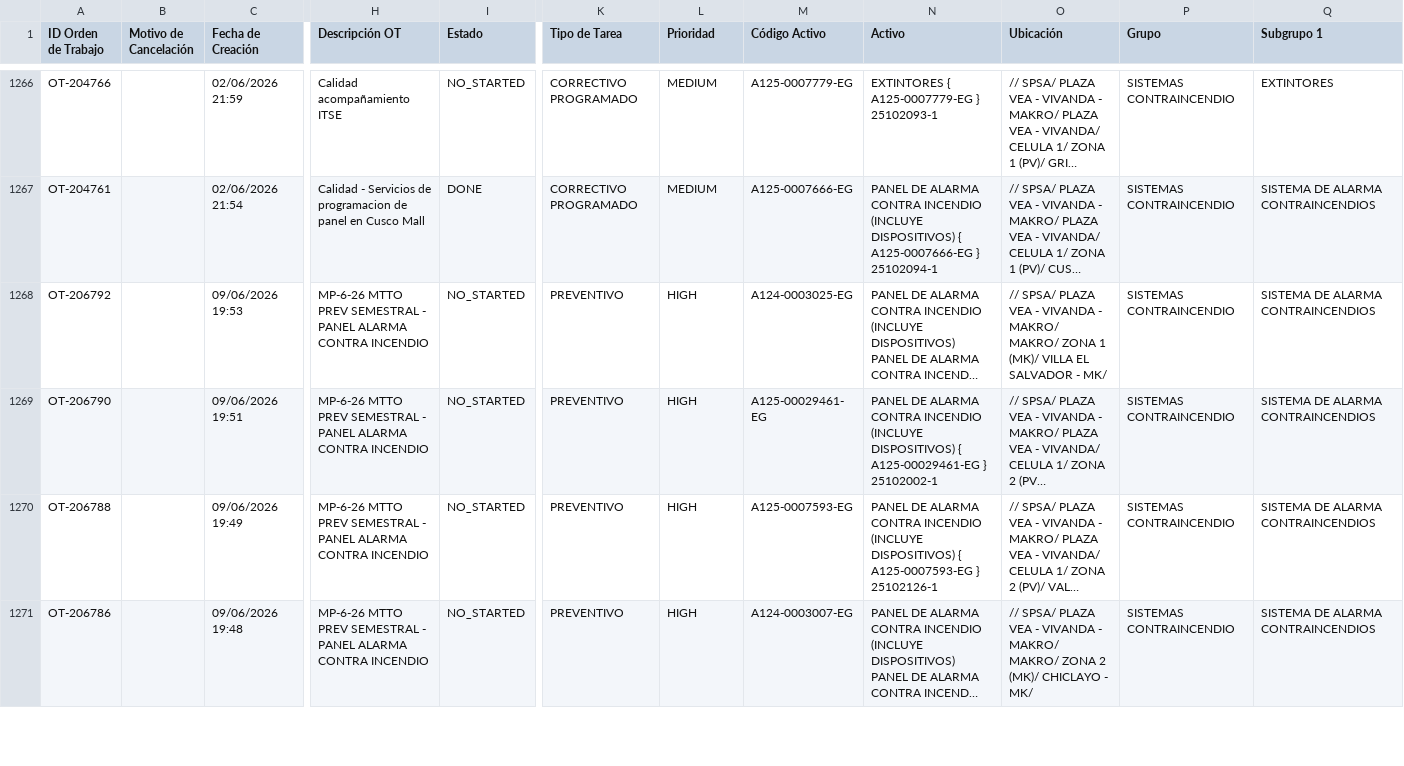
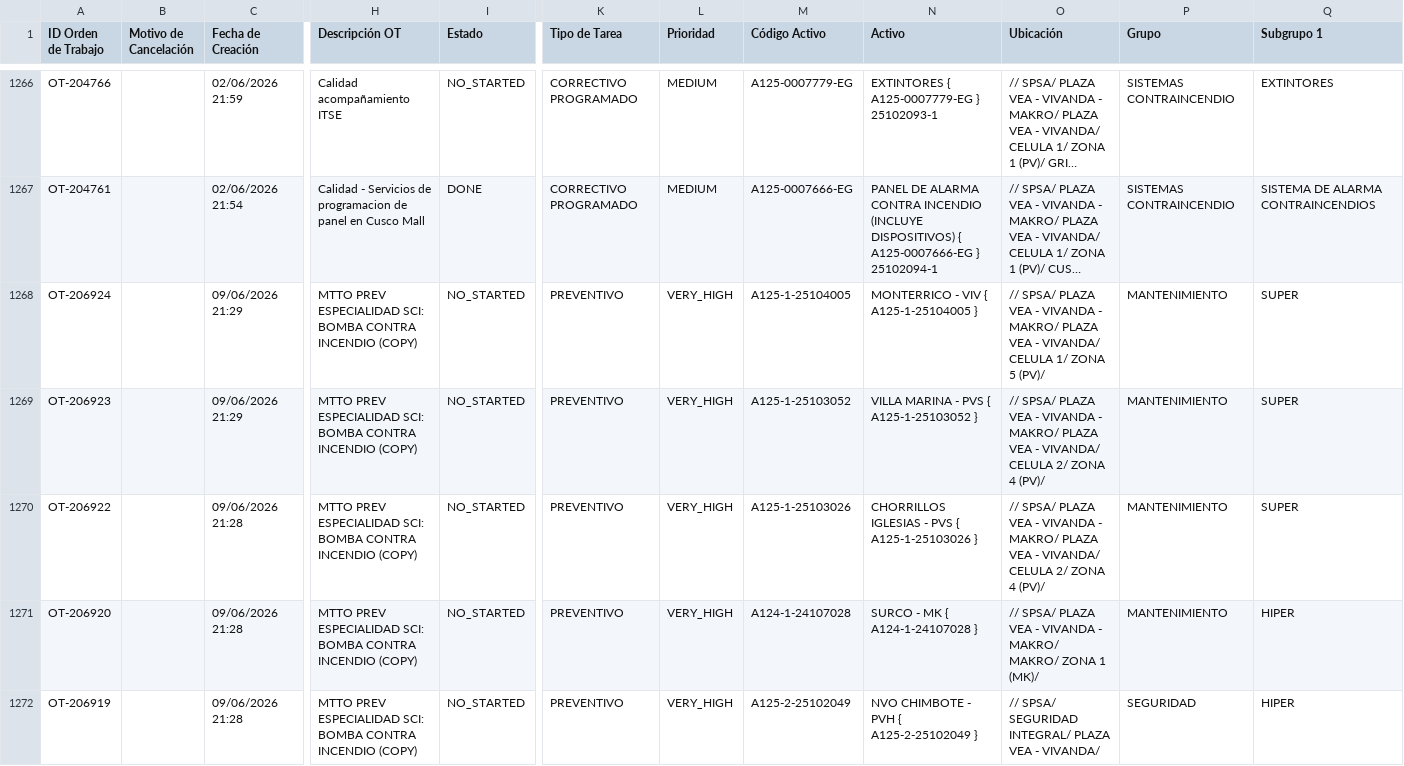
Before and after one commit to Andres-St1/fracttal-ots, a CSV file: OTs_Fracttal.csv, drawn as a sheet; only a part is shown, gaps mark what is left out; the shorter side is filled out with more unchanged rows; long unchanged cells end in …; rows hold the shown columns only; the diff covers the shown part only; the diff names each change by its address in the sheet, - before the commit and + after, or states it on an @@ line.

```diff
--- a/OTs_Fracttal.csv
+++ b/OTs_Fracttal.csv
+row 1268: OT-206924 |  | 09/06/2026 21:29 | MTTO PREV ESPECIALIDAD SCI: BOMBA CONTRA INCENDIO (COPY) | NO_STARTED | PREVENTIVO | VERY_HIGH | A125-1-25104005 | MONTERRICO - VIV { A125-1-25104005 } | // SPSA/ PLAZA VEA - VIVANDA - MAKRO/ PLAZA VEA - VIVANDA/ CELULA 1/ ZONA 5 (PV)/ | MANTENIMIENTO | SUPER
+row 1269: OT-206923 |  | 09/06/2026 21:29 | MTTO PREV ESPECIALIDAD SCI: BOMBA CONTRA INCENDIO (COPY) | NO_STARTED | PREVENTIVO | VERY_HIGH | A125-1-25103052 | VILLA MARINA - PVS { A125-1-25103052 } | // SPSA/ PLAZA VEA - VIVANDA - MAKRO/ PLAZA VEA - VIVANDA/ CELULA 2/ ZONA 4 (PV)/ | MANTENIMIENTO | SUPER
+row 1270: OT-206922 |  | 09/06/2026 21:28 | MTTO PREV ESPECIALIDAD SCI: BOMBA CONTRA INCENDIO (COPY) | NO_STARTED | PREVENTIVO | VERY_HIGH | A125-1-25103026 | CHORRILLOS IGLESIAS - PVS { A125-1-25103026 } | // SPSA/ PLAZA VEA - VIVANDA - MAKRO/ PLAZA VEA - VIVANDA/ CELULA 2/ ZONA 4 (PV)/ | MANTENIMIENTO | SUPER
+row 1271: OT-206920 |  | 09/06/2026 21:28 | MTTO PREV ESPECIALIDAD SCI: BOMBA CONTRA INCENDIO (COPY) | NO_STARTED | PREVENTIVO | VERY_HIGH | A124-1-24107028 | SURCO - MK { A124-1-24107028 } | // SPSA/ PLAZA VEA - VIVANDA - MAKRO/ MAKRO/ ZONA 1 (MK)/ | MANTENIMIENTO | HIPER
+row 1272: OT-206919 |  | 09/06/2026 21:28 | MTTO PREV ESPECIALIDAD SCI: BOMBA CONTRA INCENDIO (COPY) | NO_STARTED | PREVENTIVO | VERY_HIGH | A125-2-25102049 | NVO CHIMBOTE - PVH { A125-2-25102049 } | // SPSA/ SEGURIDAD INTEGRAL/ PLAZA VEA - VIVANDA/ | SEGURIDAD | HIPER
```
Also changed, not shown: 5 added rows elsewhere in this file.
